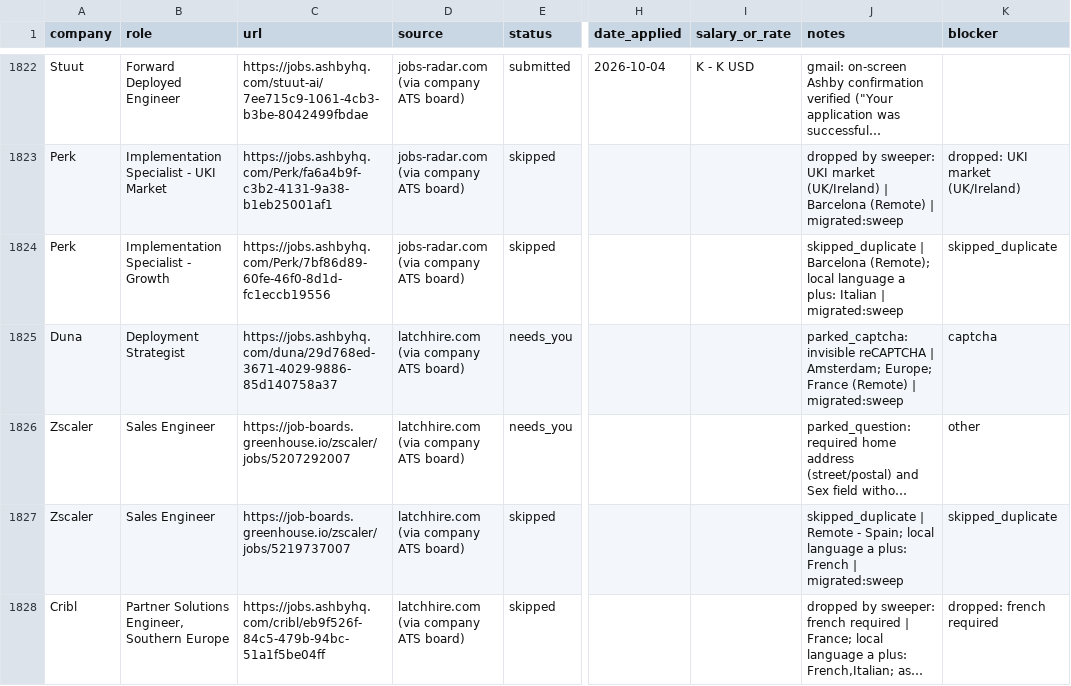
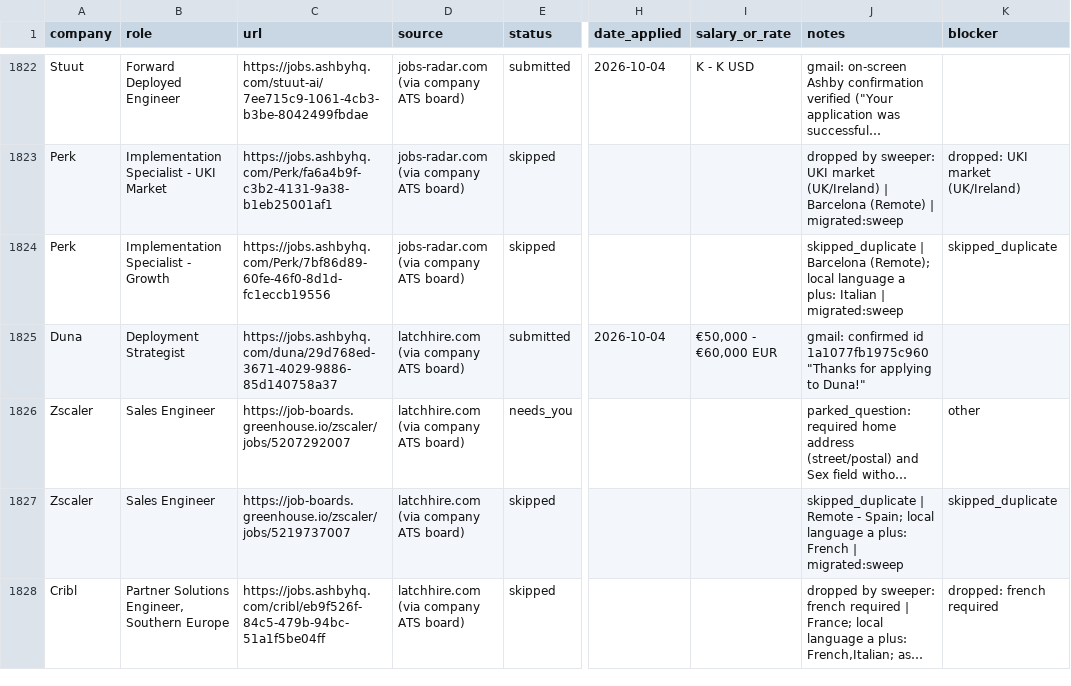
Before and after one commit to prab-gupta/job-hunt, a CSV file: data/csvs/applications.csv, drawn as a sheet; only a part is shown, gaps mark what is left out; long unchanged cells end in …; the diff names each change by its address in the sheet, - before the commit and + after, or states it on an @@ line.

```diff
--- a/data/csvs/applications.csv
+++ b/data/csvs/applications.csv
-E1825 (status): needs_you
+E1825 (status): submitted
-H1825 (date_applied): (empty)
+H1825 (date_applied): 2026-10-04
-I1825 (salary_or_rate): (empty)
+I1825 (salary_or_rate): €50,000 - €60,000 EUR
-J1825 (notes): parked_captcha: invisible reCAPTCHA | Amsterdam; Europe; France (Remote) | migrated:sweep
+J1825 (notes): gmail: confirmed id 1a1077fb1975c960 "Thanks for applying to Duna!"
-K1825 (blocker): captcha
+K1825 (blocker): (empty)
```
Also changed, not shown: applications.csv, loop/applications.csv, 3 other files.
